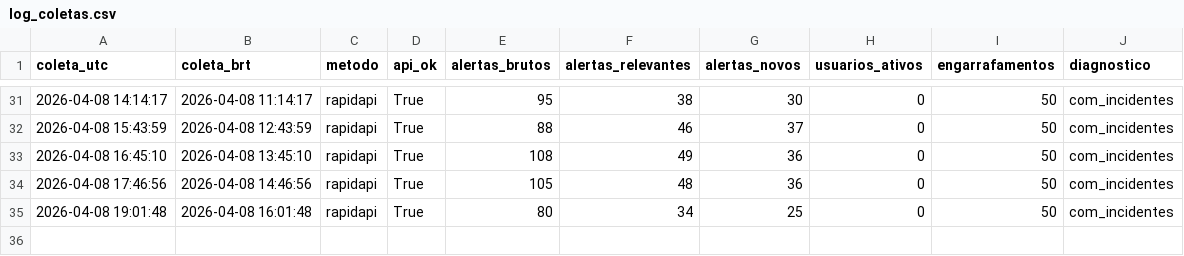
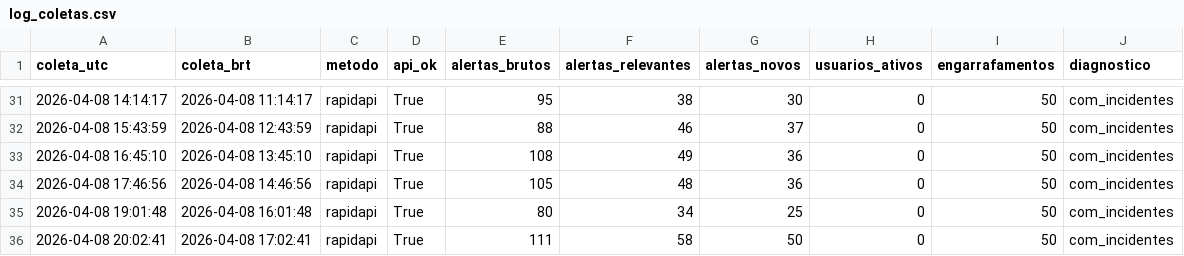
Before and after one commit to lemesbr/waze-alertas-av-estados, a CSV file: dados/log_coletas.csv, drawn as a sheet; only a part is shown, gaps mark what is left out.

```diff
--- a/dados/log_coletas.csv
+++ b/dados/log_coletas.csv
@@ -35 +35,2 @@
 2026-04-08 19:01:48,2026-04-08 16:01:48,rapidapi,True,80,34,25,0,50,com_incidentes
+2026-04-08 20:02:41,2026-04-08 17:02:41,rapidapi,True,111,58,50,0,50,com_incidentes
```
Also changed, not shown: 1 other file.
